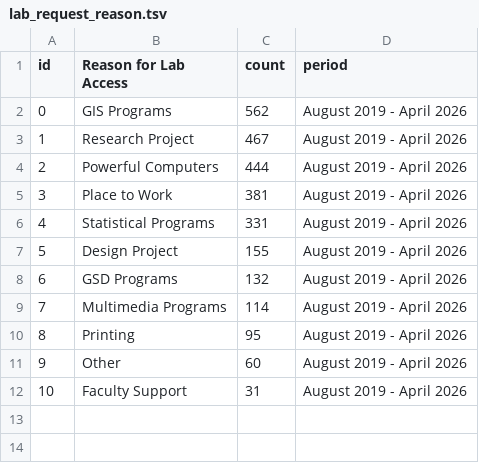
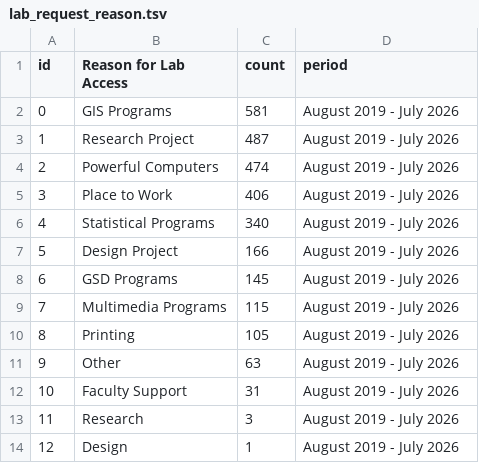
Before and after one commit to IQSS/iqss-metrics-dashboard, a TSV file: assets/data/lab/lab_request_reason.tsv, drawn as a sheet.

Commit message:
Automated push of new data by iqss-metrics-backend on Wed Aug  5 00:53:50 UTC 2026

```diff
--- a/assets/data/lab/lab_request_reason.tsv
+++ b/assets/data/lab/lab_request_reason.tsv
@@ -1,12 +1,14 @@
 id	Reason for Lab Access	count	period
-0	GIS Programs	562	August 2019 - April 2026
-1	Research Project	467	August 2019 - April 2026
-2	Powerful Computers	444	August 2019 - April 2026
-3	Place to Work	381	August 2019 - April 2026
-4	Statistical Programs	331	August 2019 - April 2026
-5	Design Project	155	August 2019 - April 2026
-6	GSD Programs	132	August 2019 - April 2026
-7	Multimedia Programs	114	August 2019 - April 2026
-8	Printing	95	August 2019 - April 2026
-9	Other	60	August 2019 - April 2026
-10	Faculty Support	31	August 2019 - April 2026
+0	GIS Programs	581	August 2019 - July 2026
+1	Research Project	487	August 2019 - July 2026
+2	Powerful Computers	474	August 2019 - July 2026
+3	Place to Work	406	August 2019 - July 2026
+4	Statistical Programs	340	August 2019 - July 2026
+5	Design Project	166	August 2019 - July 2026
+6	GSD Programs	145	August 2019 - July 2026
+7	Multimedia Programs	115	August 2019 - July 2026
+8	Printing	105	August 2019 - July 2026
+9	Other	63	August 2019 - July 2026
+10	Faculty Support	31	August 2019 - July 2026
+11	Research	3	August 2019 - July 2026
+12	Design	1	August 2019 - July 2026
```
Also changed, not shown: assets/data/dataverse_tv.tsv, assets/data/lab/lab_request_department.tsv, 13 other files.
